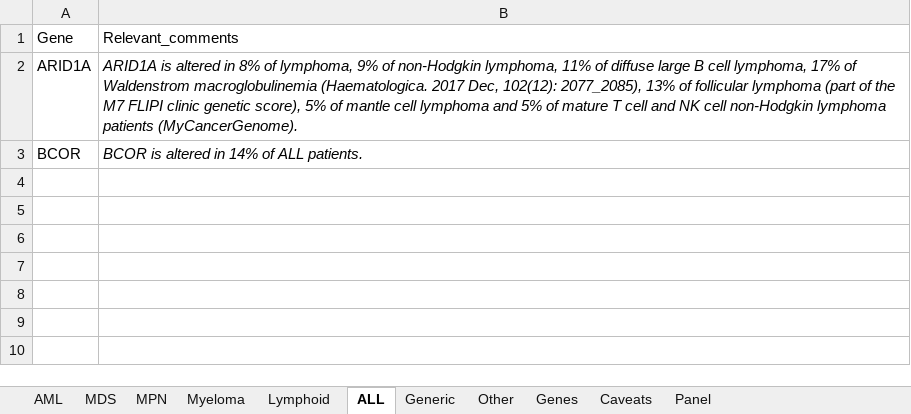
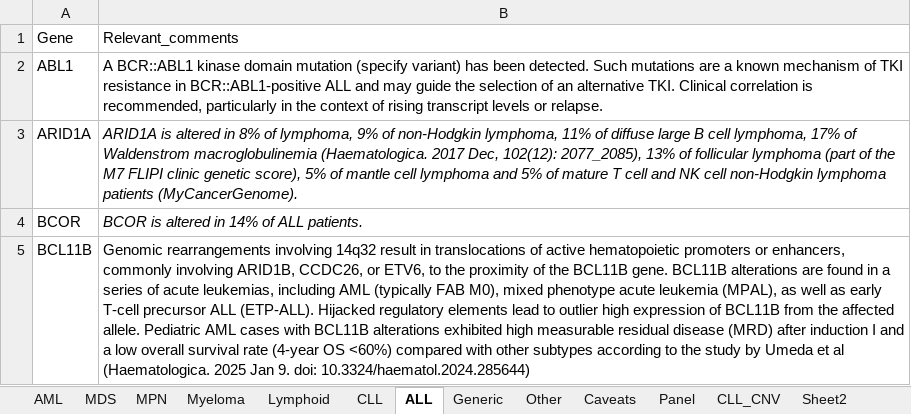
Before and after one commit to brittanymills593/NGS-comments, an Excel workbook: NGS_comments_automation.xlsx, sheet ALL, drawn as a sheet; only a part is shown; values as stored, in another font and other column widths than the file's, no borders; the diff covers the shown part only; the diff names each change by its address in the sheet, - before the commit and + after, or states it on an @@ line.

```diff
--- a/NGS_comments_automation.xlsx (sheet ALL)
+++ b/NGS_comments_automation.xlsx (sheet ALL)
-sheet tab: Genes
+sheet tab: CLL
+sheet tab: CLL_CNV
+sheet tab: Sheet2
+row 2: ABL1 | A BCR::ABL1 kinase domain mutation (specify variant) has been detected. Such mutations are a known mechanism of TKI resistance in BCR::ABL1-positive ALL and may guide the selection of an alternative TKI. Clinical correlation is recommended, particularly in the context of rising transcript levels or relapse.
+row 5: BCL11B | Genomic rearrangements involving 14q32 result in translocations of active hematopoietic promoters or enhancers, commonly involving ARID1B, CCDC26, or ETV6, to the proximity of the BCL11B gene. BCL11B alterations are found in a series of acute leukemias, including AML (typically FAB M0), mixed phenotype acute leukemia (MPAL), as well as early T-cell precursor ALL (ETP-ALL). Hijacked regulatory elements lead to outlier high expression of BCL11B from the affected allele. Pediatric AML cases with BCL11B alterations exhibited high measurable residual disease (MRD) after induction I and a low overall survival rate (4-year OS <60%) compared with other subtypes according to the study by Umeda et al (Haematologica. 2025 Jan 9. doi: 10.3324/haematol.2024.285644)
```
Also changed, not shown: 12 added rows elsewhere in this sheet, sheet AML, sheet MPN, sheet MDS, sheet Lymphoid, sheet Other, sheet Myeloma, 2 more sheets.
